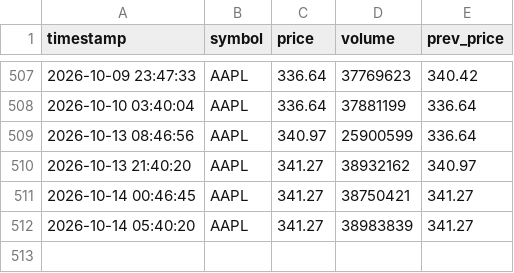
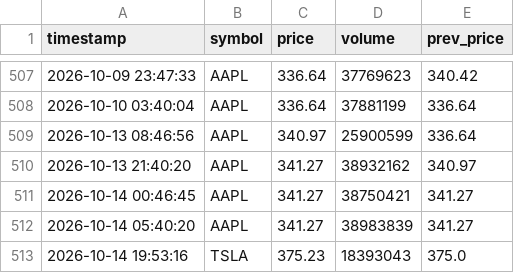
Before and after one commit to Omshekhar/market_tracker, a CSV file: market_history.csv, drawn as a sheet; only a part is shown, gaps mark what is left out; the diff names each change by its address in the sheet, - before the commit and + after, or states it on an @@ line.

Commit message:
Auto-update market data

```diff
--- a/market_history.csv
+++ b/market_history.csv
+row 513: 2026-10-14 19:53:16 | TSLA | 375.23 | 18393043 | 375.0
```
